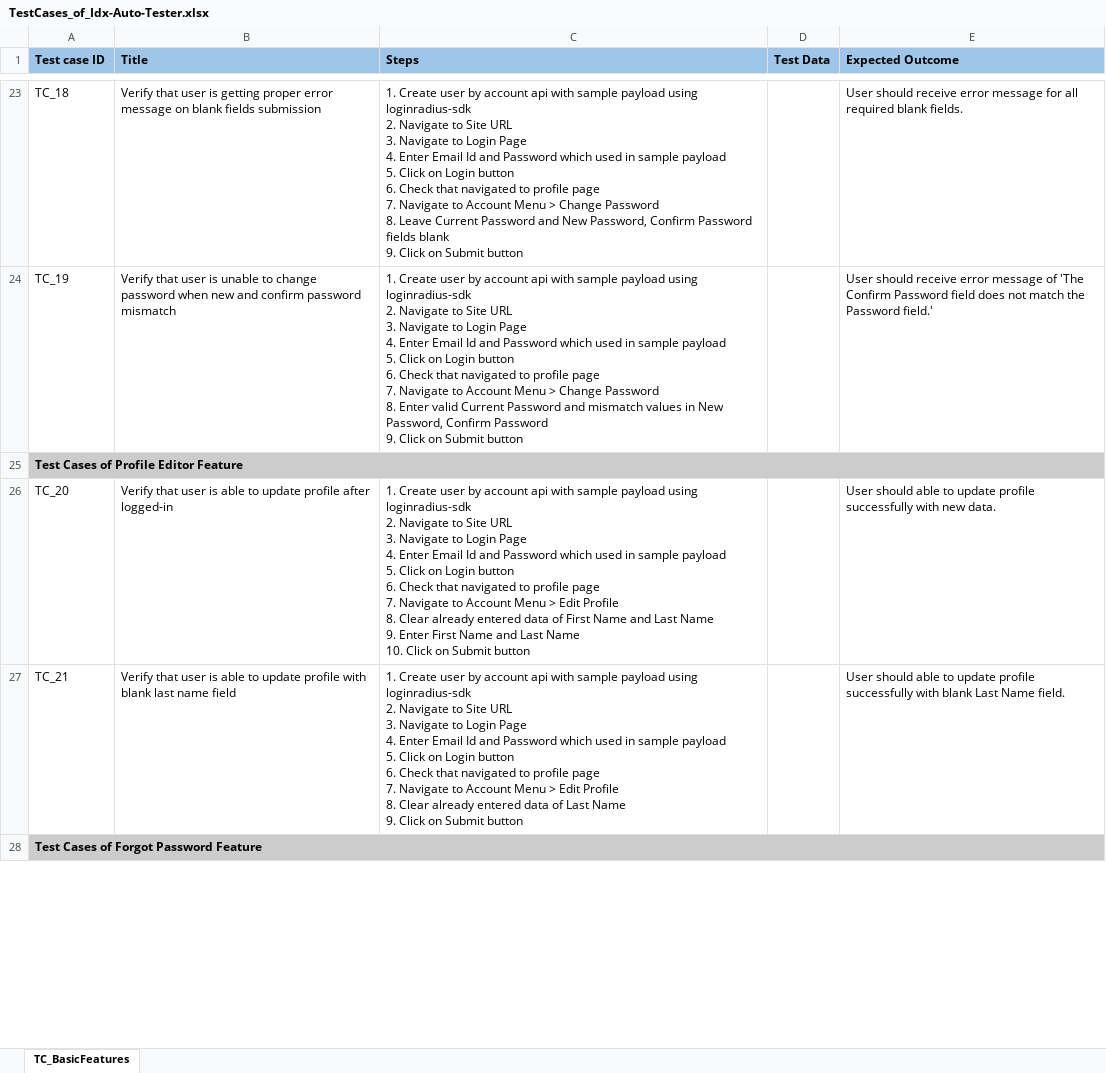
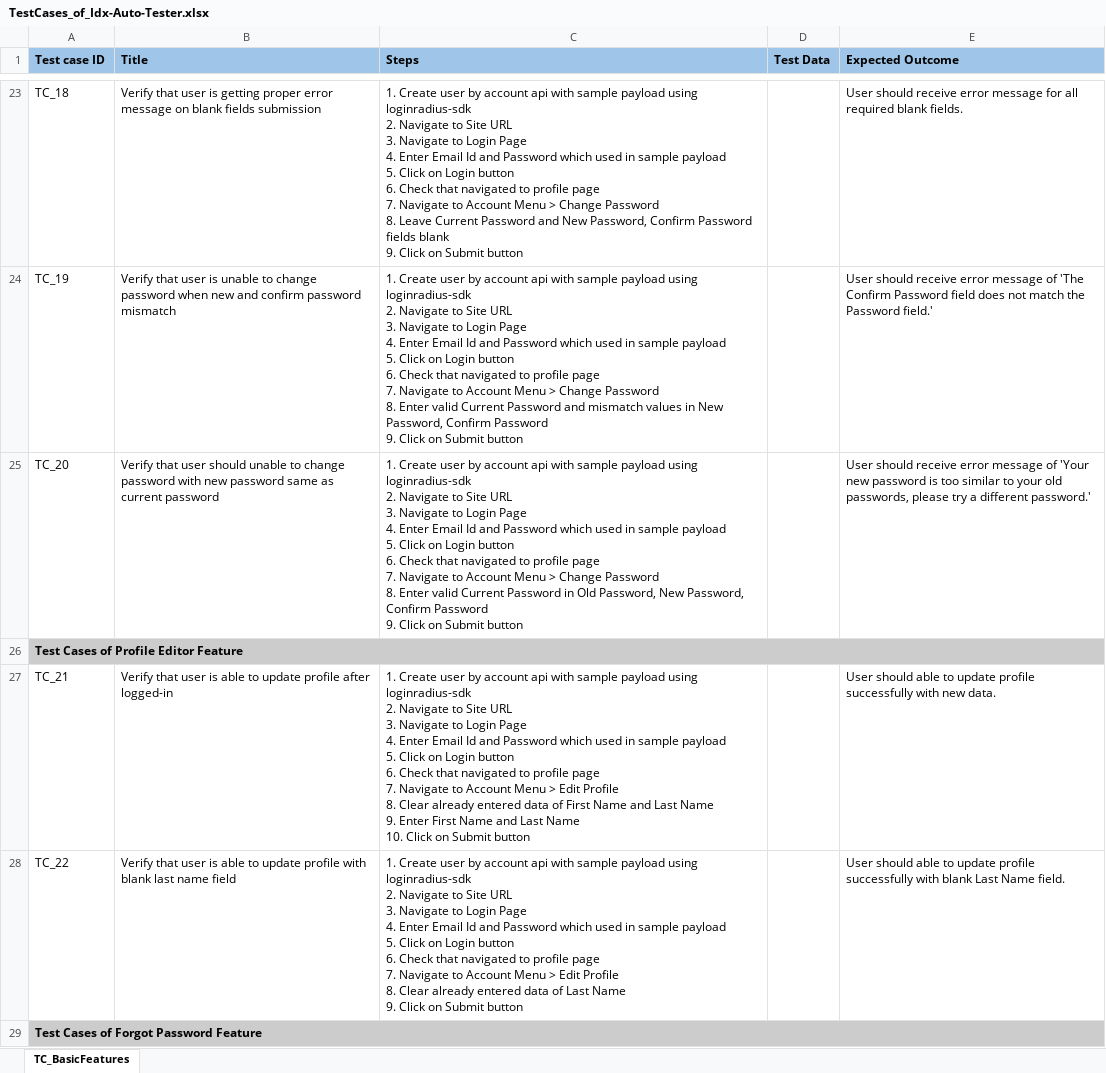
Before and after one commit to LoginRadius/idx-auto-tester, an Excel workbook: TestCases_of_Idx-Auto-Tester.xlsx, sheet TC_BasicFeatures, drawn as a sheet; only a part is shown, gaps mark what is left out; values as stored, in another font and other column widths than the file's, no borders; charts and pictures not drawn; addresses are those after the commit; ↵ is a line break in a cell; the diff covers the shown part only; the diff names each change by its address in the sheet, - before the commit and + after, or states it on an @@ line.

Commit message:
Updated test cases sheet

```diff
--- a/TestCases_of_Idx-Auto-Tester.xlsx (sheet TC_BasicFeatures)
+++ b/TestCases_of_Idx-Auto-Tester.xlsx (sheet TC_BasicFeatures)
+row 25: TC_20 | Verify that user should unable to change password with new password same as current password | 1. Create user by account api with sample payload using loginradius-sdk ↵ 2. Navigate to Site URL ↵ 3. Navigate to Login Page ↵ 4. Enter Email Id and Password which used in sample payload ↵ 5. Click on Login button ↵ 6. Check that navigated to profile page ↵ 7. Navigate to Account Menu > Change Password ↵ 8. Enter valid Current Password in Old Password, New Password, Confirm Password ↵ 9. Click on Submit button |  | User should receive error message of 'Your new password is too similar to your old passwords, please try a different password.'
-A27 (Test case ID): TC_20
+A27 (Test case ID): TC_21
-A28 (Test case ID): TC_21
+A28 (Test case ID): TC_22
```
Also changed, not shown: 5 added rows, 1 removed row and 7 edited cells elsewhere in this sheet.
